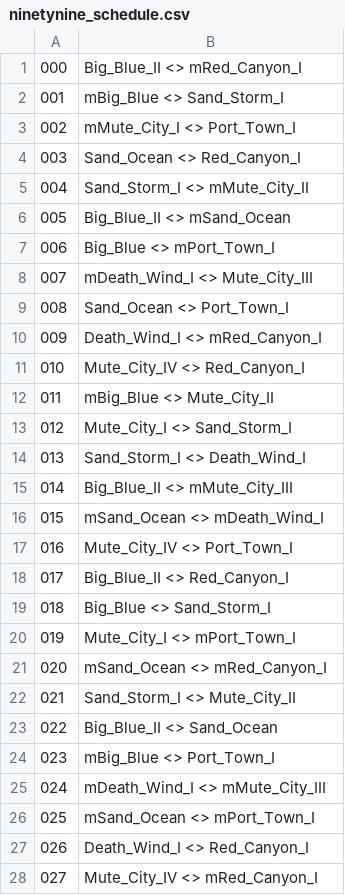
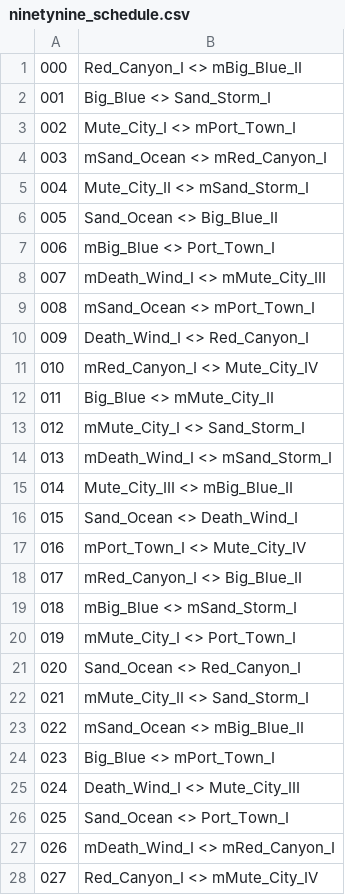
Before and after one commit to singapeng/pengbot99, a CSV file: config/ninetynine_schedule.csv, drawn as a sheet; only a part is shown; the diff covers the shown part only.

Commit message:
- new 99 schedule - /ninetynine command re-enabled for all

```diff
--- a/config/ninetynine_schedule.csv
+++ b/config/ninetynine_schedule.csv
@@ -1,28 +1,28 @@
-000,Big_Blue_II <> mRed_Canyon_I
-001,mBig_Blue <> Sand_Storm_I
-002,mMute_City_I <> Port_Town_I
-003,Sand_Ocean <> Red_Canyon_I
-004,Sand_Storm_I <> mMute_City_II
-005,Big_Blue_II <> mSand_Ocean
-006,Big_Blue <> mPort_Town_I
-007,mDeath_Wind_I <> Mute_City_III
-008,Sand_Ocean <> Port_Town_I
-009,Death_Wind_I <> mRed_Canyon_I
-010,Mute_City_IV <> Red_Canyon_I
-011,mBig_Blue <> Mute_City_II
-012,Mute_City_I <> Sand_Storm_I
-013,Sand_Storm_I <> Death_Wind_I
-014,Big_Blue_II <> mMute_City_III
-015,mSand_Ocean <> mDeath_Wind_I
-016,Mute_City_IV <> Port_Town_I
-017,Big_Blue_II <> Red_Canyon_I
-018,Big_Blue <> Sand_Storm_I
-019,Mute_City_I <> mPort_Town_I
-020,mSand_Ocean <> mRed_Canyon_I
-021,Sand_Storm_I <> Mute_City_II
-022,Big_Blue_II <> Sand_Ocean
-023,mBig_Blue <> Port_Town_I
-024,mDeath_Wind_I <> mMute_City_III
-025,mSand_Ocean <> mPort_Town_I
-026,Death_Wind_I <> Red_Canyon_I
-027,Mute_City_IV <> mRed_Canyon_I
+000,Red_Canyon_I <> mBig_Blue_II
+001,Big_Blue <> Sand_Storm_I
+002,Mute_City_I <> mPort_Town_I
+003,mSand_Ocean <> mRed_Canyon_I
+004,Mute_City_II <> mSand_Storm_I
+005,Sand_Ocean <> Big_Blue_II
+006,mBig_Blue <> Port_Town_I
+007,mDeath_Wind_I <> mMute_City_III
+008,mSand_Ocean <> mPort_Town_I
+009,Death_Wind_I <> Red_Canyon_I
+010,mRed_Canyon_I <> Mute_City_IV
+011,Big_Blue <> mMute_City_II
+012,mMute_City_I <> Sand_Storm_I
+013,mDeath_Wind_I <> mSand_Storm_I
+014,Mute_City_III <> mBig_Blue_II
+015,Sand_Ocean <> Death_Wind_I
+016,mPort_Town_I <> Mute_City_IV
+017,mRed_Canyon_I <> Big_Blue_II
+018,mBig_Blue <> mSand_Storm_I
+019,mMute_City_I <> Port_Town_I
+020,Sand_Ocean <> Red_Canyon_I
+021,mMute_City_II <> Sand_Storm_I
+022,mSand_Ocean <> mBig_Blue_II
+023,Big_Blue <> mPort_Town_I
+024,Death_Wind_I <> Mute_City_III
+025,Sand_Ocean <> Port_Town_I
+026,mDeath_Wind_I <> mRed_Canyon_I
+027,Red_Canyon_I <> mMute_City_IV
```
Also changed, not shown: 6 edited cells elsewhere in this file, 2 other files.
